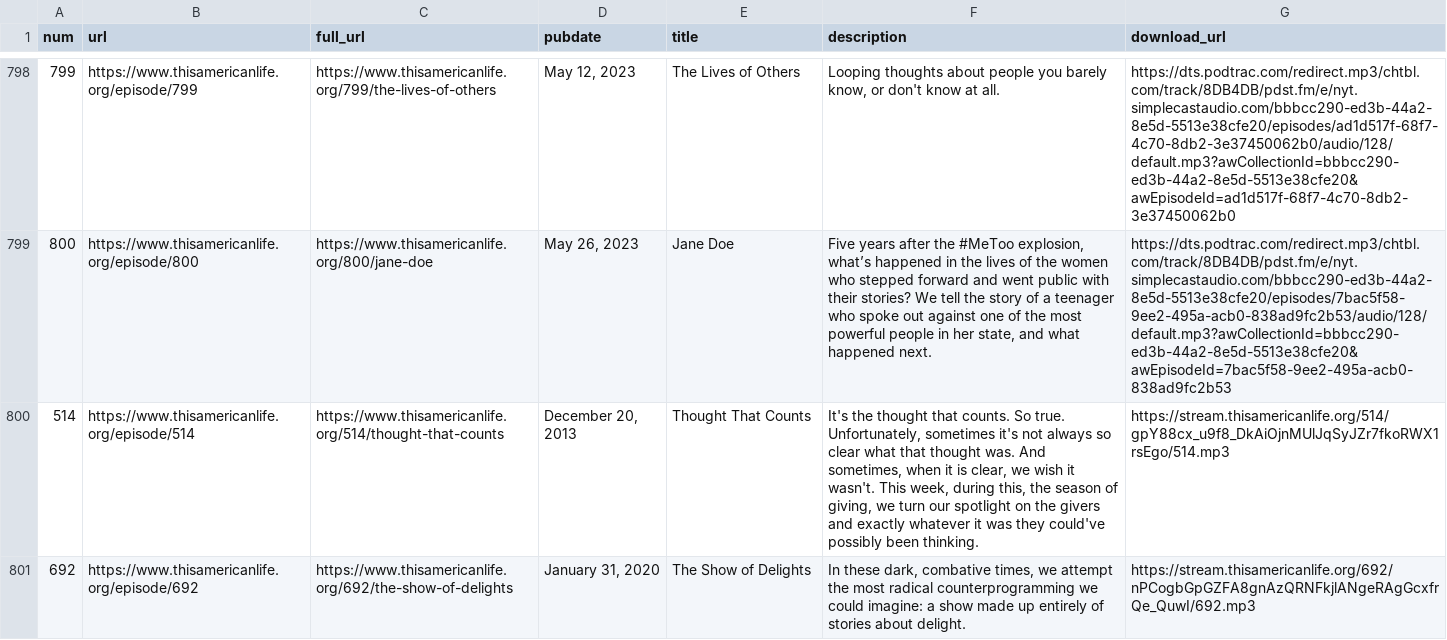
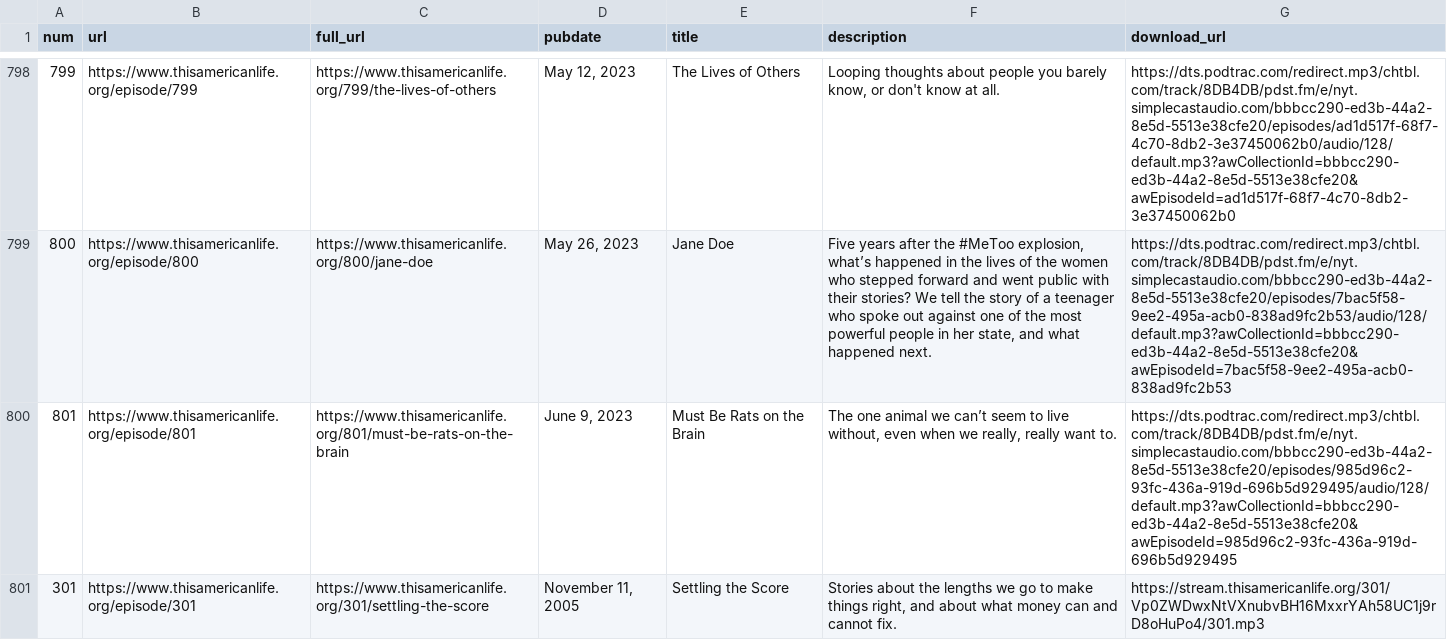
Before and after one commit to dcadata/this-american-life-archive, a CSV file: data/raw.csv, drawn as a sheet; only a part is shown, gaps mark what is left out; the shorter side is filled out with more unchanged rows; the diff covers the shown part only; the diff names each change by its address in the sheet, - before the commit and + after, or states it on an @@ line.

```diff
--- a/data/raw.csv
+++ b/data/raw.csv
+row 800: 801 | https://www.thisamericanlife.org/episode/801 | https://www.thisamericanlife.org/801/must-be-rats-on-the-brain | June 9, 2023 | Must Be Rats on the Brain | The one animal we can’t seem to live without, even when we really, really want to. | https://dts.podtrac.com/redirect.mp3/chtbl.com/track/8DB4DB/pdst.fm/e/nyt.simplecastaudio.com/bbbcc290-ed3b-44a2-8e5d-5513e38cfe20/episodes/985d96c2-93fc-436a-919d-696b5d929495/audio/128/default.mp3?awCollectionId=bbbcc290-ed3b-44a2-8e5d-5513e38cfe20&awEpisodeId=985d96c2-93fc-436a-919d-696b5d929495
+row 801: 301 | https://www.thisamericanlife.org/episode/301 | https://www.thisamericanlife.org/301/settling-the-score | November 11, 2005 | Settling the Score | Stories about the lengths we go to make things right, and about what money can and cannot fix. | https://stream.thisamericanlife.org/301/Vp0ZWDwxNtVXnubvBH16MxxrYAh58UC1j9rD8oHuPo4/301.mp3
```
Also changed, not shown: 2 added rows and 3 edited cells elsewhere in this file, data/transformed.csv, 1 other file.
